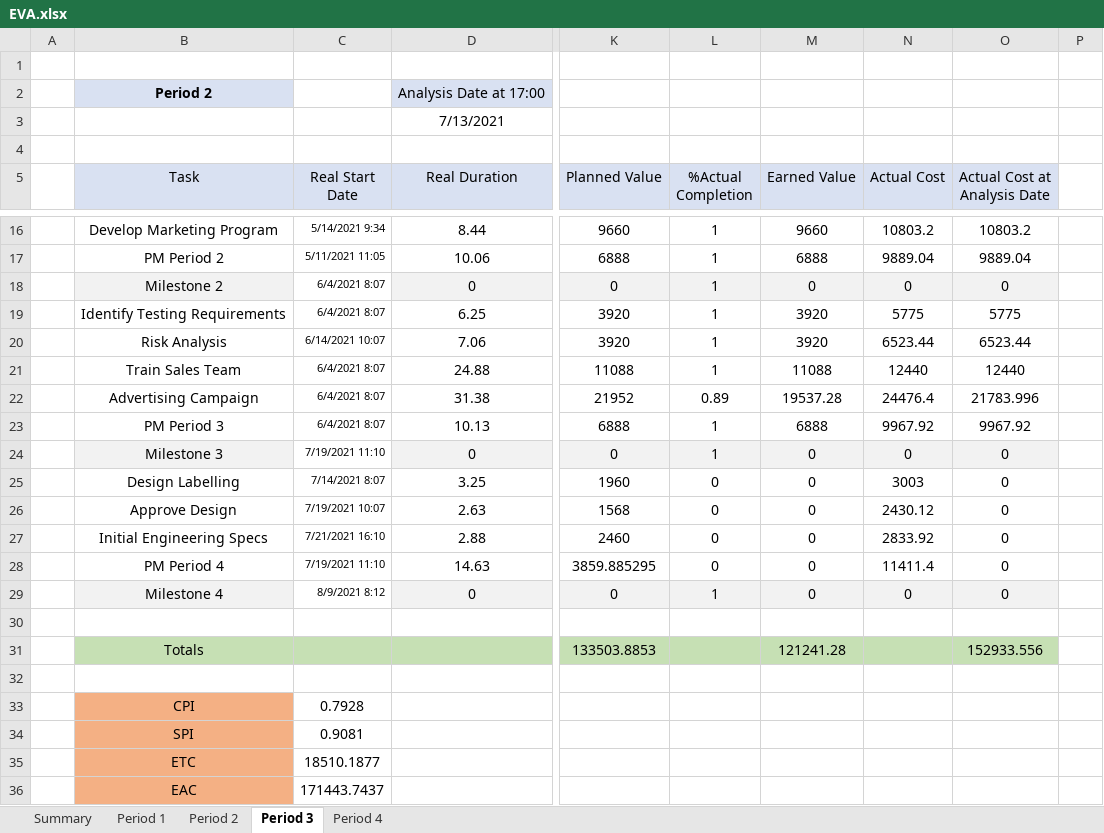
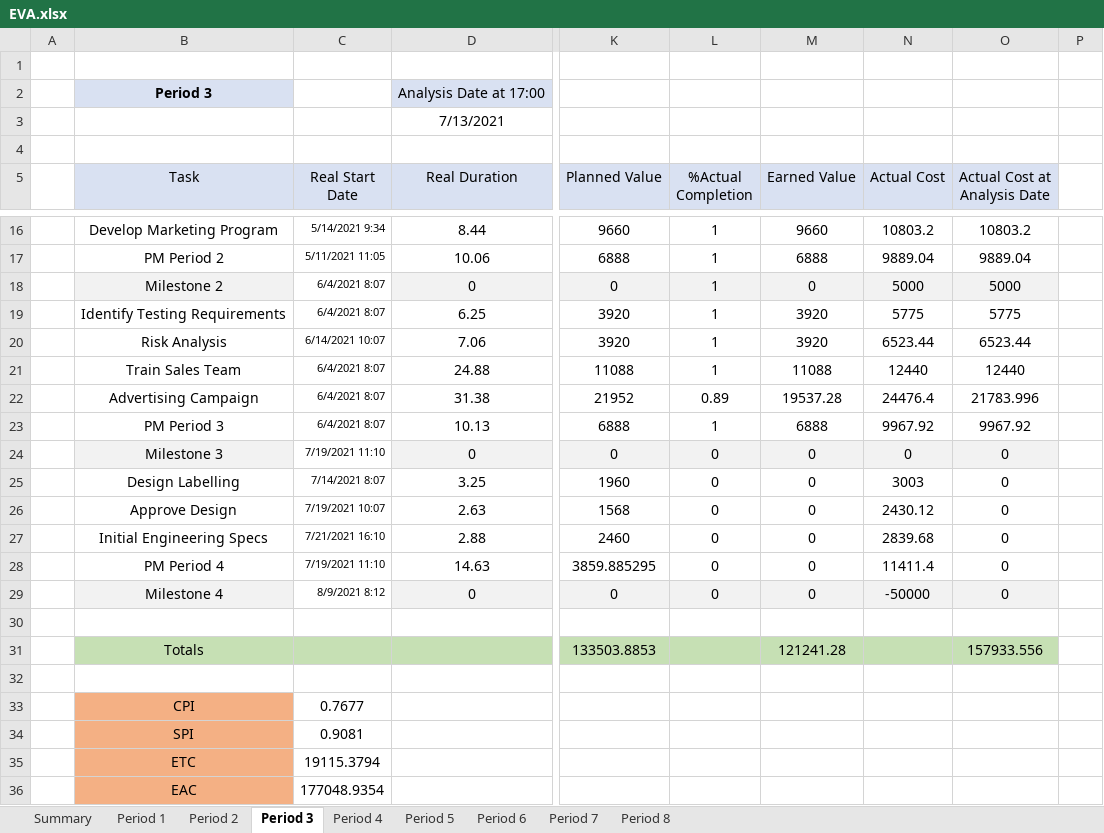
Before and after one commit to 21595240/ProjMan412, an Excel workbook: EVA.xlsx, sheet Period 3, drawn as a sheet; only a part is shown, gaps mark what is left out; values as stored, in another font and other column widths than the file's, no borders; conditional formats not drawn; the diff names each change by its address in the sheet, - before the commit and + after, or states it on an @@ line.

Commit message:
Updated to period 10

```diff
--- a/EVA.xlsx (sheet Period 3)
+++ b/EVA.xlsx (sheet Period 3)
+sheet tab: Period 5
+sheet tab: Period 6
+sheet tab: Period 7
+sheet tab: Period 8
-B2 (Task): Period 2
+B2 (Task): Period 3
-N18 (Actual Cost): 0
+N18 (Actual Cost): 5000
-O18 (Actual Cost at Analysis Date): 0
+O18 (Actual Cost at Analysis Date): 5000
-L24 (%Actual Completion): 1
+L24 (%Actual Completion): 0
-N27 (Actual Cost): 2833.92
+N27 (Actual Cost): 2839.68
-L29 (%Actual Completion): 1
+L29 (%Actual Completion): 0
-N29 (Actual Cost): 0
+N29 (Actual Cost): -50000
-O31 (Actual Cost at Analysis Date): 152933.556
+O31 (Actual Cost at Analysis Date): 157933.556
-C33 (Real Start Date): 0.7928
+C33 (Real Start Date): 0.7677
-C35 (Real Start Date): 18510.1877
+C35 (Real Start Date): 19115.3794
-C36 (Real Start Date): 171443.7437
+C36 (Real Start Date): 177048.9354
```
Also changed, not shown: sheet Period 4, sheet Period 2, 2 other files.
